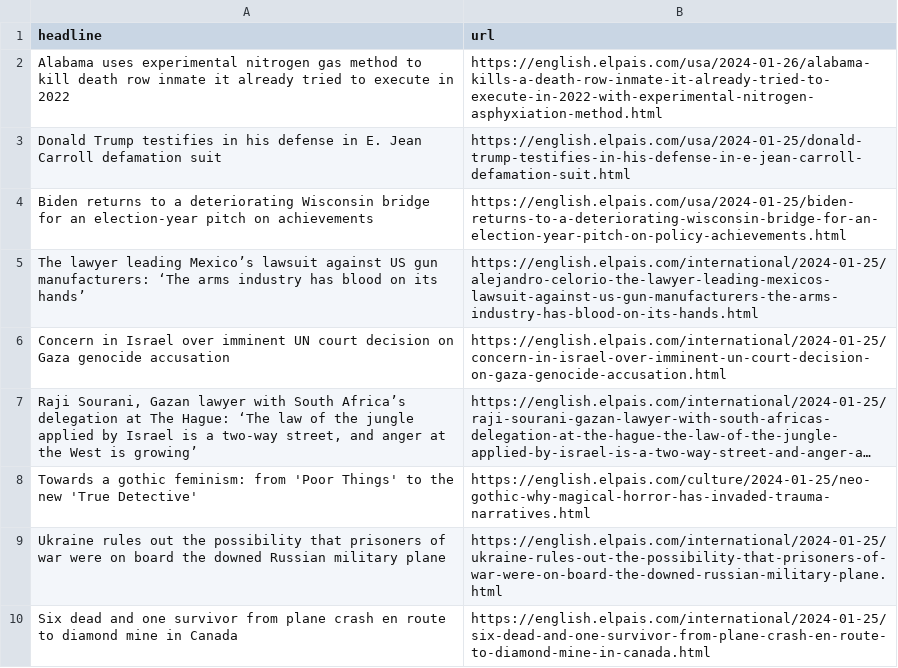
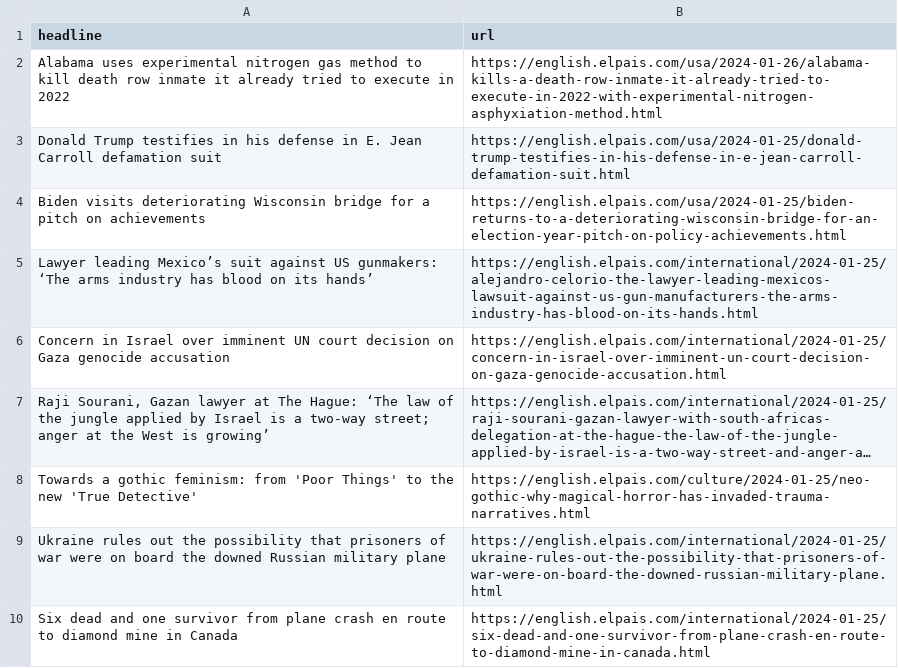
Before and after one commit to dlaiu/headlines-scraper, a CSV file: headlines.csv, drawn as a sheet; only a part is shown; long unchanged cells end in …; the diff names each change by its address in the sheet, - before the commit and + after, or states it on an @@ line.

```diff
--- a/headlines.csv
+++ b/headlines.csv
-A4 (headline): Biden returns to a deteriorating Wisconsin bridge for an election-year pitch on…
+A4 (headline): Biden visits deteriorating Wisconsin bridge for a pitch on…
-A5 (headline): The lawyer leading Mexico’s lawsuit against US gun manufacturers: ‘The arms…
+A5 (headline): Lawyer leading Mexico’s suit against US gunmakers: ‘The arms…
-A7 (headline): …Gazan lawyer with South Africa’s delegation at The Hague: ‘The law of the jungle applied by Israel is a two-way street, and anger at…
+A7 (headline): …Gazan lawyer at The Hague: ‘The law of the jungle applied by Israel is a two-way street; anger at…
```
